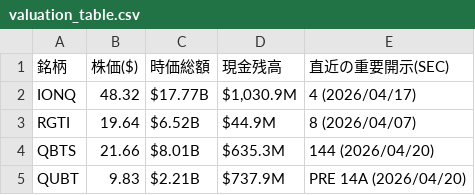
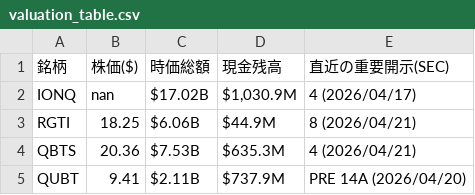
Before and after one commit to navigator-cmyk/stock-bot, a CSV file: valuation_table.csv, drawn as a sheet.

```diff
--- a/valuation_table.csv
+++ b/valuation_table.csv
@@ -1,5 +1,5 @@
 銘柄,株価($),時価総額,現金残高,直近の重要開示(SEC)
-IONQ,48.32,$17.77B,"$1,030.9M",4 (2026/04/17)
-RGTI,19.64,$6.52B,$44.9M,8 (2026/04/07)
-QBTS,21.66,$8.01B,$635.3M,144 (2026/04/20)
-QUBT,9.83,$2.21B,$737.9M,PRE 14A (2026/04/20)
+IONQ,nan,$17.02B,"$1,030.9M",4 (2026/04/17)
+RGTI,18.25,$6.06B,$44.9M,8 (2026/04/21)
+QBTS,20.36,$7.53B,$635.3M,4 (2026/04/21)
+QUBT,9.41,$2.11B,$737.9M,PRE 14A (2026/04/20)
```
Also changed, not shown: latest_prices.csv, 4 other files.
